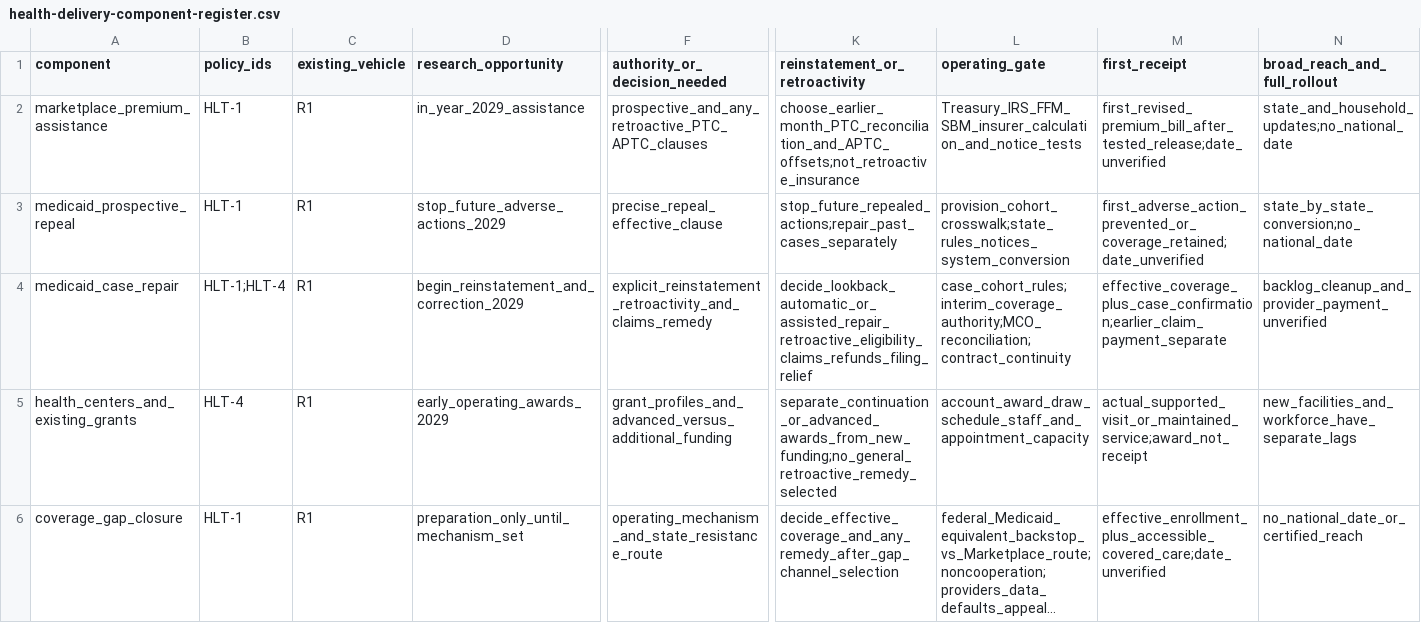
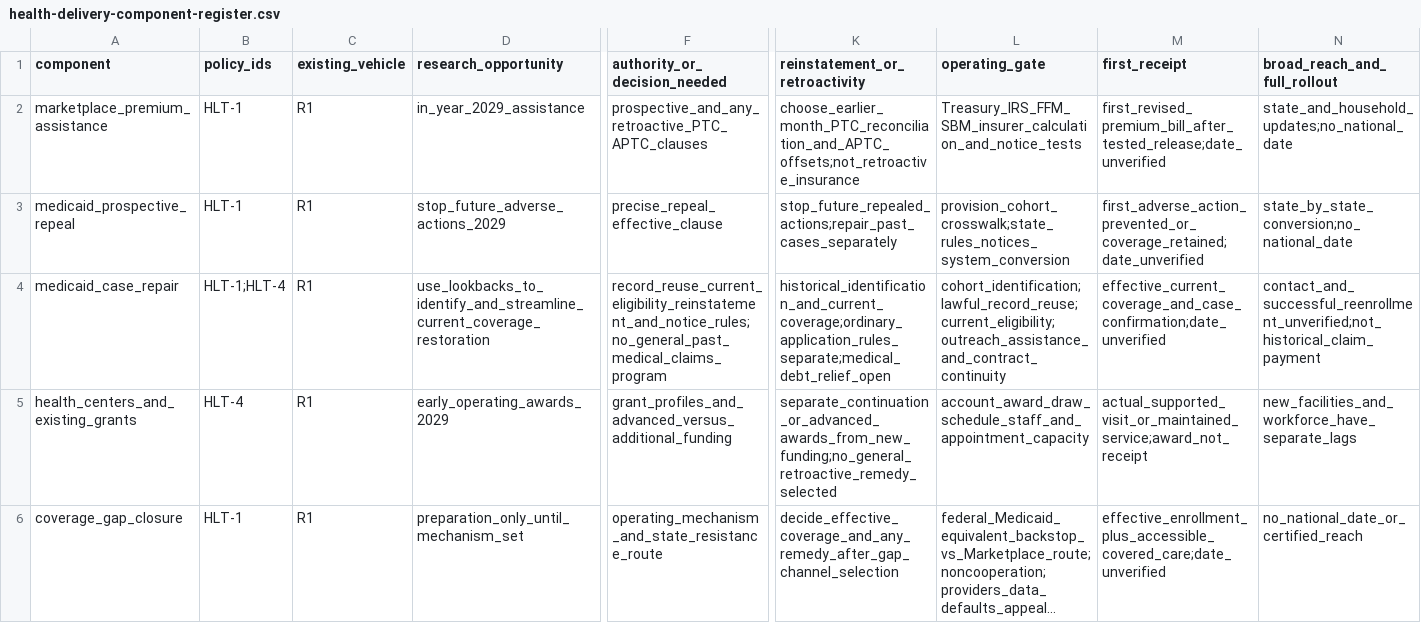
Before and after one commit to fm58cn6g4d-stack/project-2050, a CSV file: sources/health-delivery-component-register.csv, drawn as a sheet; only a part is shown, gaps mark what is left out; long unchanged cells end in …; the diff names each change by its address in the sheet, - before the commit and + after, or states it on an @@ line.

```diff
--- a/sources/health-delivery-component-register.csv
+++ b/sources/health-delivery-component-register.csv
-D4 (research_opportunity): begin_reinstatement_and_correction_2029
+D4 (research_opportunity): use_lookbacks_to_identify_and_streamline_current_coverage_restoration
-F4 (authority_or_decision_needed): explicit_reinstatement_retroactivity_and_claims_remedy
+F4 (authority_or_decision_needed): record_reuse_current_eligibility_reinstatement_and_notice_rules;no_general_past_medical_claims_program
-K4 (reinstatement_or_retroactivity): decide_lookback_automatic_or_assisted_repair_retroactive_eligibility_claims_refunds_filing_relief
+K4 (reinstatement_or_retroactivity): historical_identification_and_current_coverage;ordinary_application_rules_separate;medical_debt_relief_open
-L4 (operating_gate): case_cohort_rules;interim_coverage_authority;MCO_reconciliation;contract_continuity
+L4 (operating_gate): cohort_identification;lawful_record_reuse;current_eligibility;outreach_assistance_and_contract_continuity
-M4 (first_receipt): effective_coverage_plus_case_confirmation;earlier_claim_payment_separate
+M4 (first_receipt): effective_current_coverage_and_case_confirmation;date_unverified
-N4 (broad_reach_and_full_rollout): backlog_cleanup_and_provider_payment_unverified
+N4 (broad_reach_and_full_rollout): contact_and_successful_reenrollment_unverified;not_historical_claim_payment
```
Also changed, not shown: sources/health-cms-implementation-cost-register.csv, sources/health-restoration-remedy-cohorts.csv, 10 other files.
